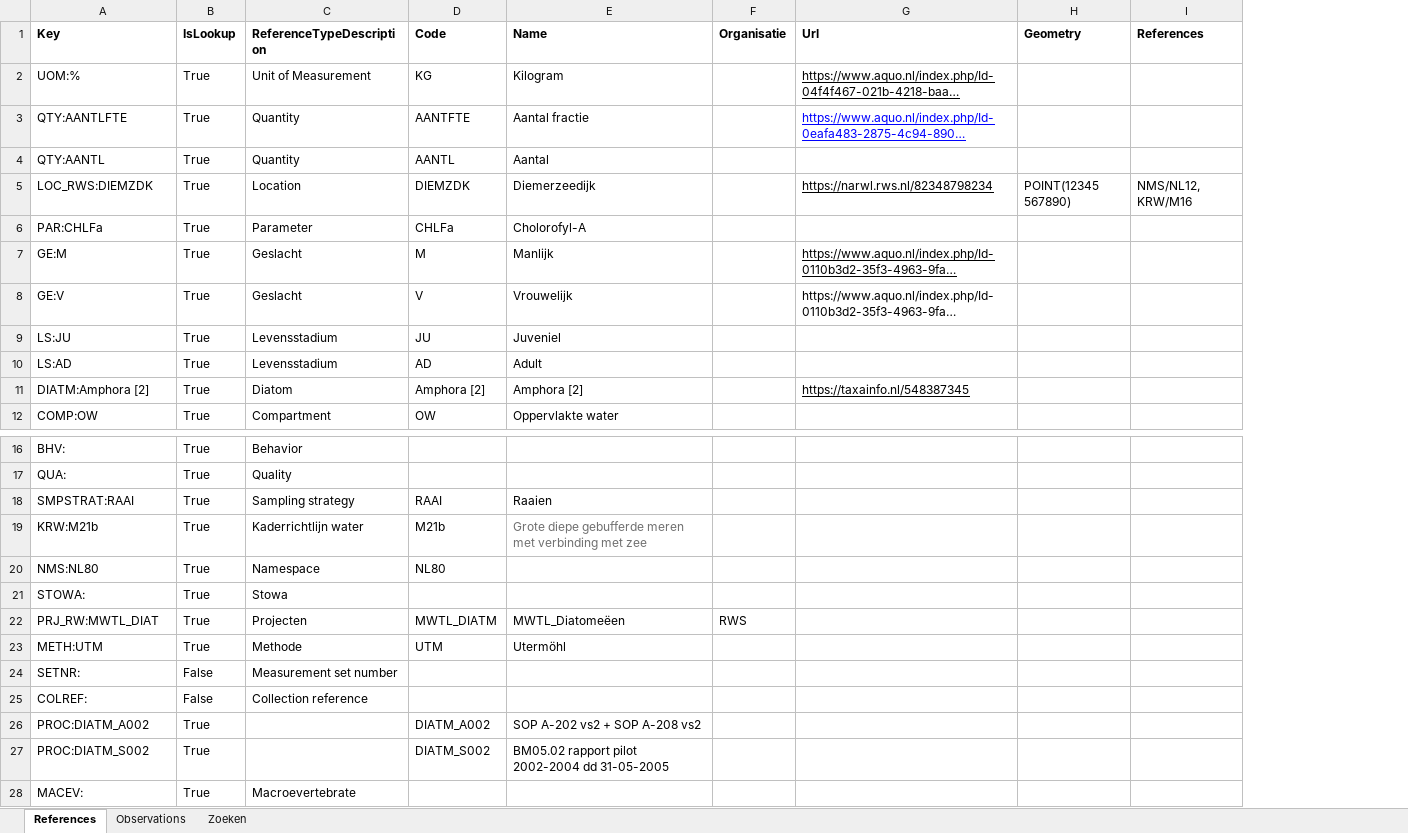
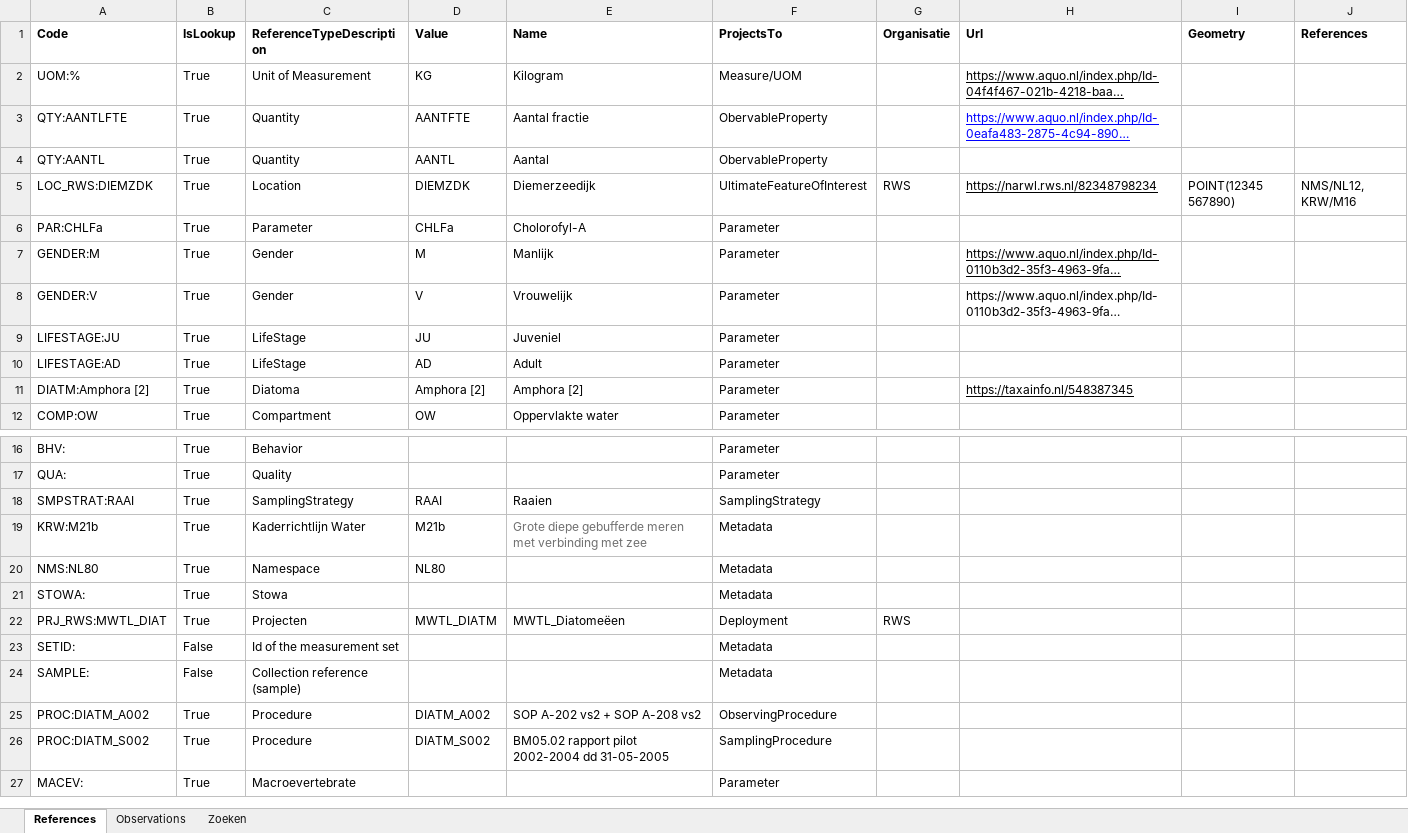
Before and after one commit to DigitaleDeltaOrg/waterkwaliteitapi, an Excel workbook: voorbeelden/OMS-Light-profiel.xlsx, sheet References, drawn as a sheet; only a part is shown, gaps mark what is left out; long unchanged cells end in …; values as stored, in another font and other column widths than the file's, no borders; removed rows and columns are numbered as before the commit, all else as after; the diff covers the shown part only; the diff names each change by its address in the sheet, - before the commit and + after, or states it on an @@ line.

Commit message:
Update OMS-Light-profiel.xlsx
Added comments, cleanup

```diff
--- a/voorbeelden/OMS-Light-profiel.xlsx (sheet References)
+++ b/voorbeelden/OMS-Light-profiel.xlsx (sheet References)
+column F (ProjectsTo), rows 2-12: Measure/UOM | ObervableProperty | ObervableProperty | UltimateFeatureOfInterest | Parameter | Parameter | Parameter | Parameter | Parameter | Parameter | Parameter; rows 16-27: Parameter | Parameter | SamplingStrategy | Metadata | Metadata | Metadata | Deployment | Metadata | Metadata | ObservingProcedure | SamplingProcedure | Parameter
-A1: Key
+A1: Code
-D1: Code
+D1: Value
-G5 (Organisatie): (empty)
+G5 (Organisatie): RWS
-A7 (Code): GE:M
+A7 (Code): GENDER:M
-C7:C8 (ReferenceTypeDescription): Geslacht
+C7:C8 (ReferenceTypeDescription): Gender
-A8 (Code): GE:V
+A8 (Code): GENDER:V
-A9 (Code): LS:JU
+A9 (Code): LIFESTAGE:JU
-C9:C10 (ReferenceTypeDescription): Levensstadium
+C9:C10 (ReferenceTypeDescription): LifeStage
-A10 (Code): LS:AD
+A10 (Code): LIFESTAGE:AD
-C11 (ReferenceTypeDescription): Diatom
+C11 (ReferenceTypeDescription): Diatoma
-C18 (ReferenceTypeDescription): Sampling strategy
+C18 (ReferenceTypeDescription): SamplingStrategy
-C19 (ReferenceTypeDescription): Kaderrichtlijn water
+C19 (ReferenceTypeDescription): Kaderrichtlijn Water
-A22 (Code): PRJ_RW:MWTL_DIAT
+A22 (Code): PRJ_RWS:MWTL_DIAT
-row 23: METH:UTM | True | Methode | UTM | Utermöhl
-A23 (Code): SETNR:
+A23 (Code): SETID:
-C23 (ReferenceTypeDescription): Measurement set number
+C23 (ReferenceTypeDescription): Id of the measurement set
-A24 (Code): COLREF:
+A24 (Code): SAMPLE:
-C24 (ReferenceTypeDescription): Collection reference
+C24 (ReferenceTypeDescription): Collection reference (sample)
-C25:C26 (ReferenceTypeDescription): (empty)
+C25:C26 (ReferenceTypeDescription): Procedure
```
Also changed, not shown: 5 added rows elsewhere in this sheet, sheet Zoeken, sheet Observations.
